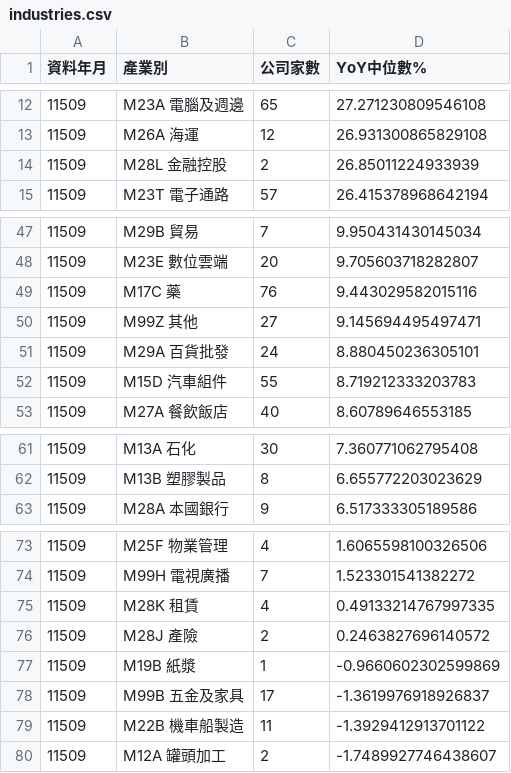
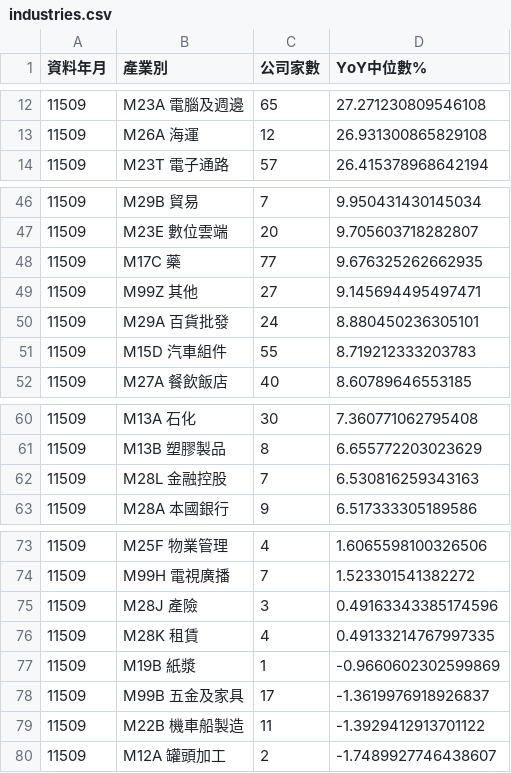
Before and after one commit to juechang0328-rgb/rev-inv, a CSV file: results/industries.csv, drawn as a sheet; only a part is shown, gaps mark what is left out.

```diff
--- a/results/industries.csv
+++ b/results/industries.csv
@@ -13,3 +13,2 @@
 11509,M26A 海運,12,26.931300865829108
-11509,M28L 金融控股,2,26.85011224933939
 11509,M23T 電子通路,57,26.415378968642194
@@ -48,3 +47,3 @@
 11509,M23E 數位雲端,20,9.705603718282807
-11509,M17C 藥,76,9.443029582015116
+11509,M17C 藥,77,9.676325262662935
 11509,M99Z 其他,27,9.145694495497471
@@ -62,2 +61,3 @@
 11509,M13B 塑膠製品,8,6.655772203023629
+11509,M28L 金融控股,7,6.530816259343163
 11509,M28A 本國銀行,9,6.517333305189586
@@ -74,4 +74,4 @@
 11509,M99H 電視廣播,7,1.523301541382272
+11509,M28J 產險,3,0.49163343385174596
 11509,M28K 租賃,4,0.49133214767997335
-11509,M28J 產險,2,0.2463827696140572
 11509,M19B 紙漿,1,-0.9660602302599869
```
Also changed, not shown: results/all.csv, results/confirm.csv, 4 other files.
